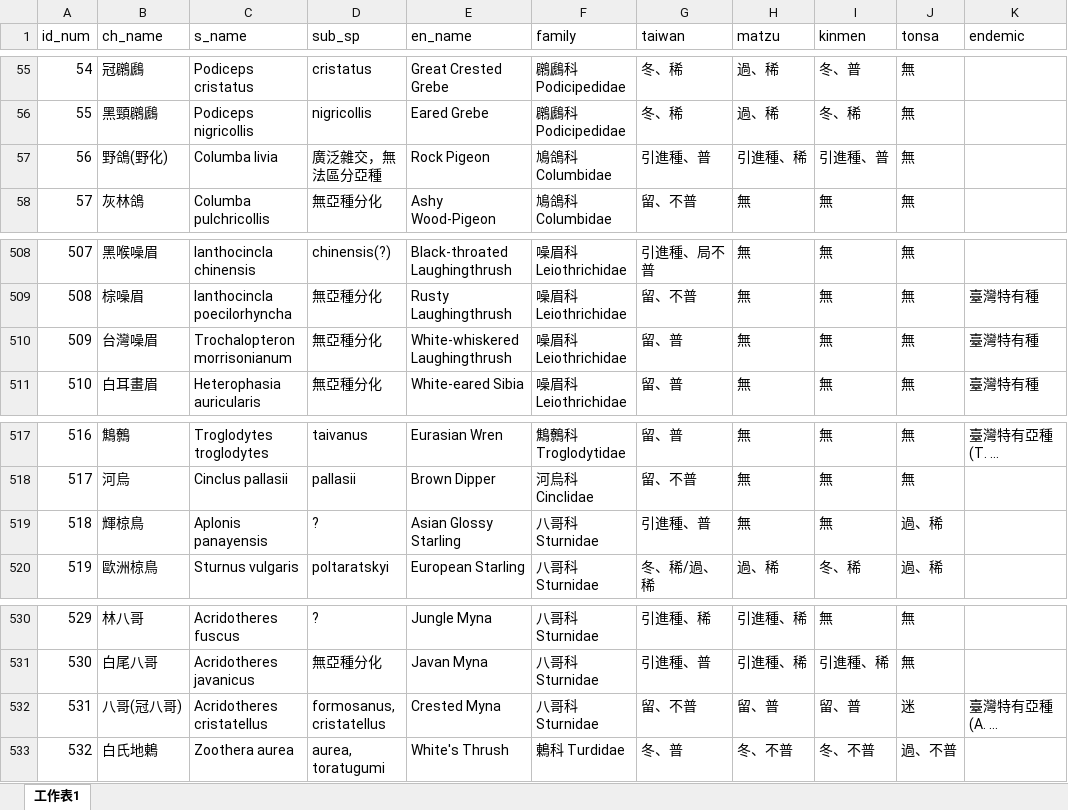
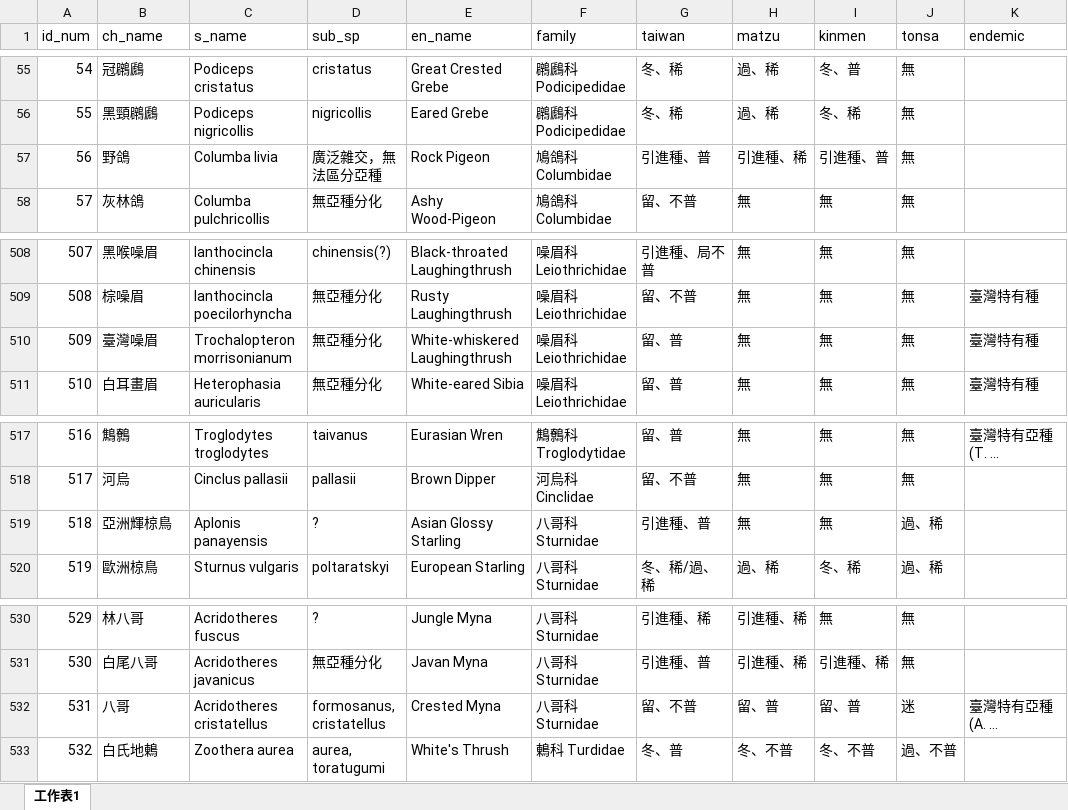
Before and after one commit to Chendada-8474/avian-list-helper, an Excel workbook: 2020_list.xlsx, sheet 工作表1, drawn as a sheet; only a part is shown, gaps mark what is left out; long unchanged cells end in …; values as stored, in another font and other column widths than the file's, no borders; the diff names each change by its address in the sheet, - before the commit and + after, or states it on an @@ line.

Commit message:
merge by s_name not ch_name.

```diff
--- a/2020_list.xlsx (sheet 工作表1)
+++ b/2020_list.xlsx (sheet 工作表1)
-B57 (ch_name): 野鴿(野化)
+B57 (ch_name): 野鴿
-B510 (ch_name): 台灣噪眉
+B510 (ch_name): 臺灣噪眉
-B519 (ch_name): 輝椋鳥
+B519 (ch_name): 亞洲輝椋鳥
-B532 (ch_name): 八哥(冠八哥)
+B532 (ch_name): 八哥
```
Also changed, not shown: 5 other files.
